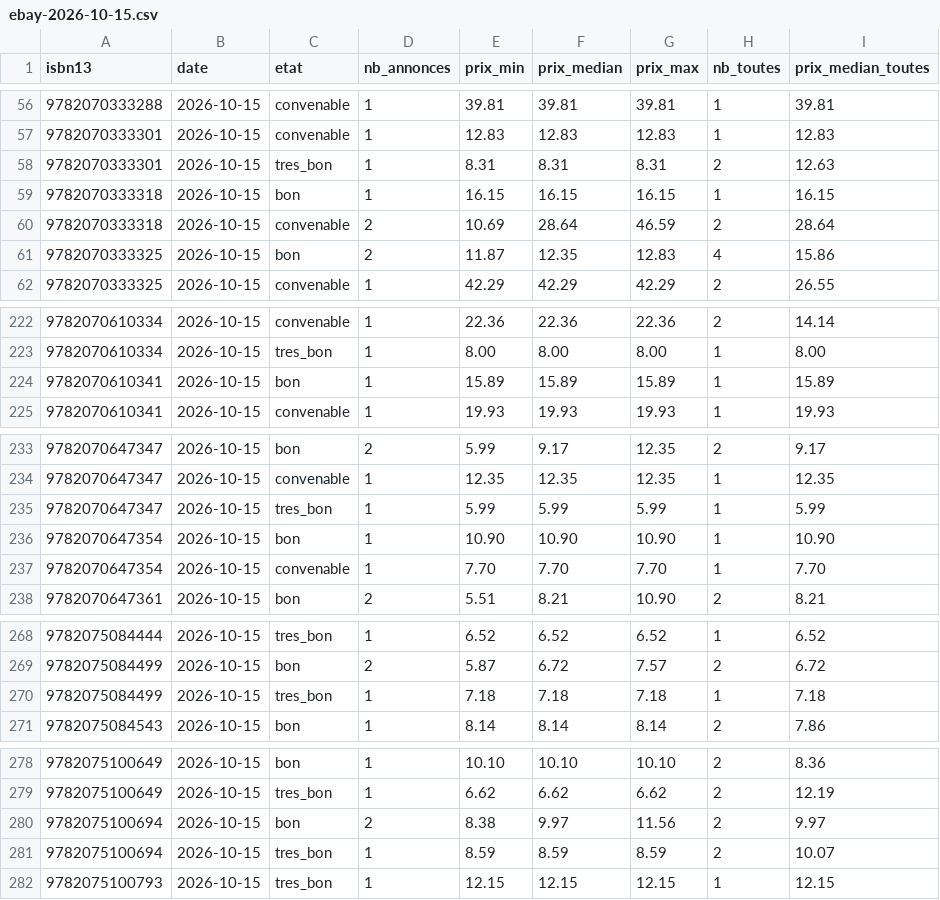
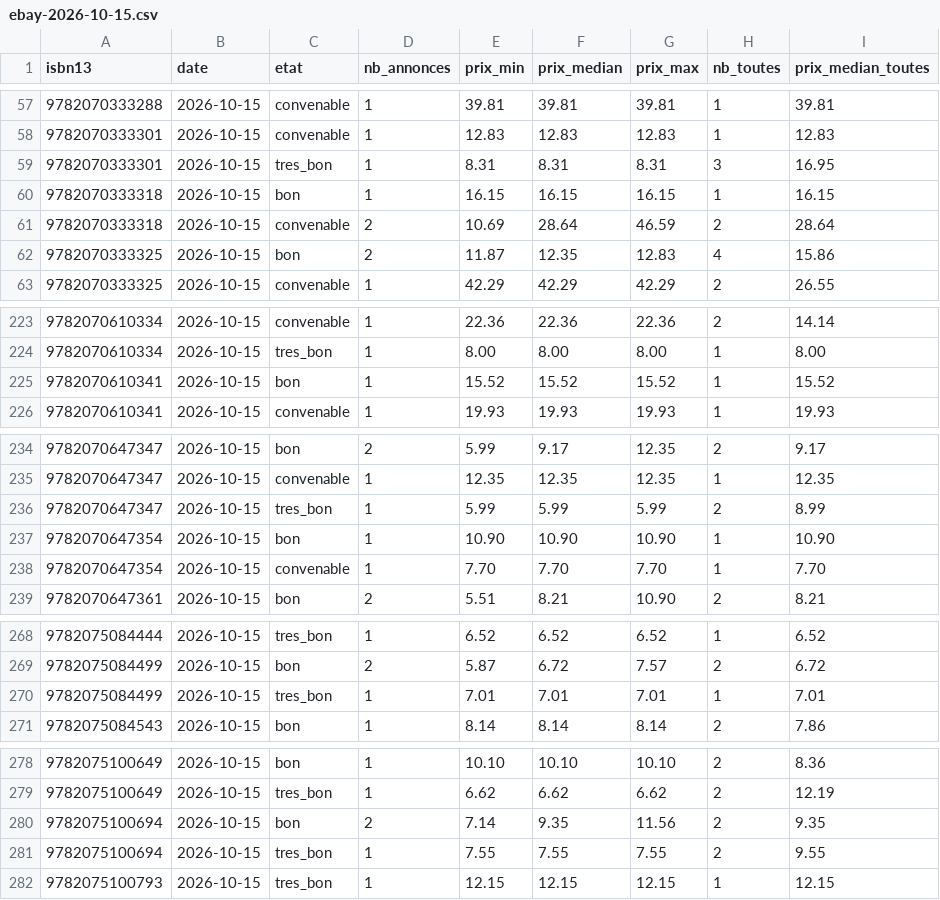
Before and after one commit to loliba92/LDVELH, a CSV file: data/raw/occasion/ebay-2026-10-15.csv, drawn as a sheet; only a part is shown, gaps mark what is left out; the diff covers the shown part only.

```diff
--- a/data/raw/occasion/ebay-2026-10-15.csv
+++ b/data/raw/occasion/ebay-2026-10-15.csv
@@ -57,3 +58,3 @@ isbn13,date,etat,nb_annonces,prix_min,prix_median,prix_max,nb_toutes,prix_median
 9782070333301,2026-10-15,convenable,1,12.83,12.83,12.83,1,12.83
-9782070333301,2026-10-15,tres_bon,1,8.31,8.31,8.31,2,12.63
+9782070333301,2026-10-15,tres_bon,1,8.31,8.31,8.31,3,16.95
 9782070333318,2026-10-15,bon,1,16.15,16.15,16.15,1,16.15
@@ -223,3 +224,3 @@ isbn13,date,etat,nb_annonces,prix_min,prix_median,prix_max,nb_toutes,prix_median
 9782070610334,2026-10-15,tres_bon,1,8.00,8.00,8.00,1,8.00
-9782070610341,2026-10-15,bon,1,15.89,15.89,15.89,1,15.89
+9782070610341,2026-10-15,bon,1,15.52,15.52,15.52,1,15.52
 9782070610341,2026-10-15,convenable,1,19.93,19.93,19.93,1,19.93
@@ -234,3 +235,3 @@ isbn13,date,etat,nb_annonces,prix_min,prix_median,prix_max,nb_toutes,prix_median
 9782070647347,2026-10-15,convenable,1,12.35,12.35,12.35,1,12.35
-9782070647347,2026-10-15,tres_bon,1,5.99,5.99,5.99,1,5.99
+9782070647347,2026-10-15,tres_bon,1,5.99,5.99,5.99,2,8.99
 9782070647354,2026-10-15,bon,1,10.90,10.90,10.90,1,10.90
@@ -269,3 +269,3 @@ isbn13,date,etat,nb_annonces,prix_min,prix_median,prix_max,nb_toutes,prix_median
 9782075084499,2026-10-15,bon,2,5.87,6.72,7.57,2,6.72
-9782075084499,2026-10-15,tres_bon,1,7.18,7.18,7.18,1,7.18
+9782075084499,2026-10-15,tres_bon,1,7.01,7.01,7.01,1,7.01
 9782075084543,2026-10-15,bon,1,8.14,8.14,8.14,2,7.86
@@ -279,4 +279,4 @@ isbn13,date,etat,nb_annonces,prix_min,prix_median,prix_max,nb_toutes,prix_median
 9782075100649,2026-10-15,tres_bon,1,6.62,6.62,6.62,2,12.19
-9782075100694,2026-10-15,bon,2,8.38,9.97,11.56,2,9.97
-9782075100694,2026-10-15,tres_bon,1,8.59,8.59,8.59,2,10.07
+9782075100694,2026-10-15,bon,2,7.14,9.35,11.56,2,9.35
+9782075100694,2026-10-15,tres_bon,1,7.55,7.55,7.55,2,9.55
 9782075100793,2026-10-15,tres_bon,1,12.15,12.15,12.15,1,12.15
```
Also changed, not shown: 3 added rows, 1 removed row and 22 edited cells elsewhere in this file, data/processed/prix_neuf.csv, 7 other files.
